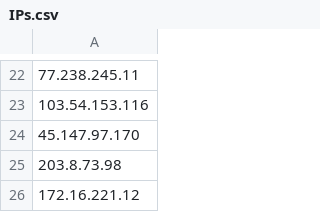
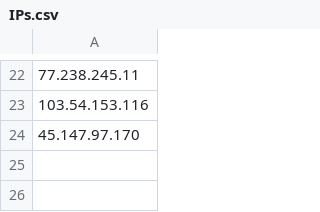
Before and after one commit to abhi123312/hash, a CSV file: IPs.csv, drawn as a sheet; only a part is shown, gaps mark what is left out.

Commit message:
Update IPs.csv

```diff
--- a/IPs.csv
+++ b/IPs.csv
@@ -24,3 +24 @@
 45.147.97.170
-203.8.73.98
-172.16.221.12
```
